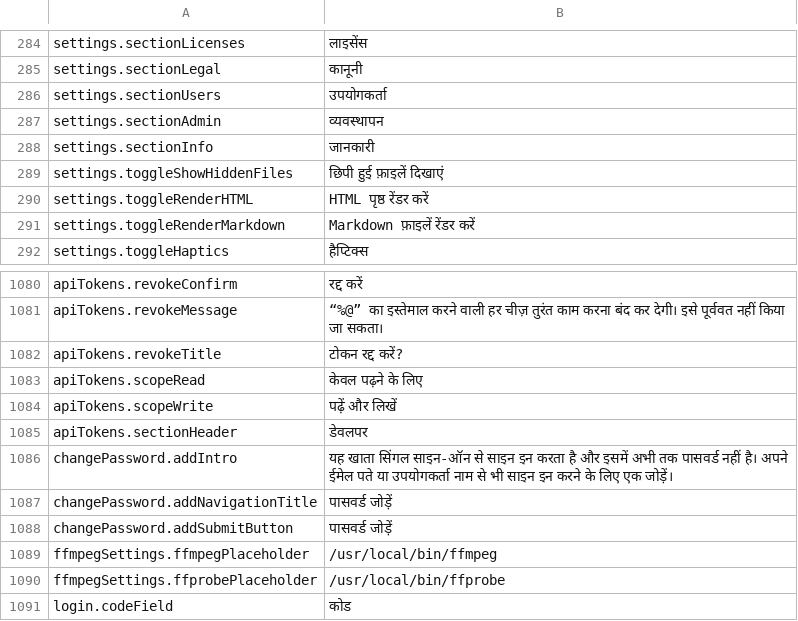
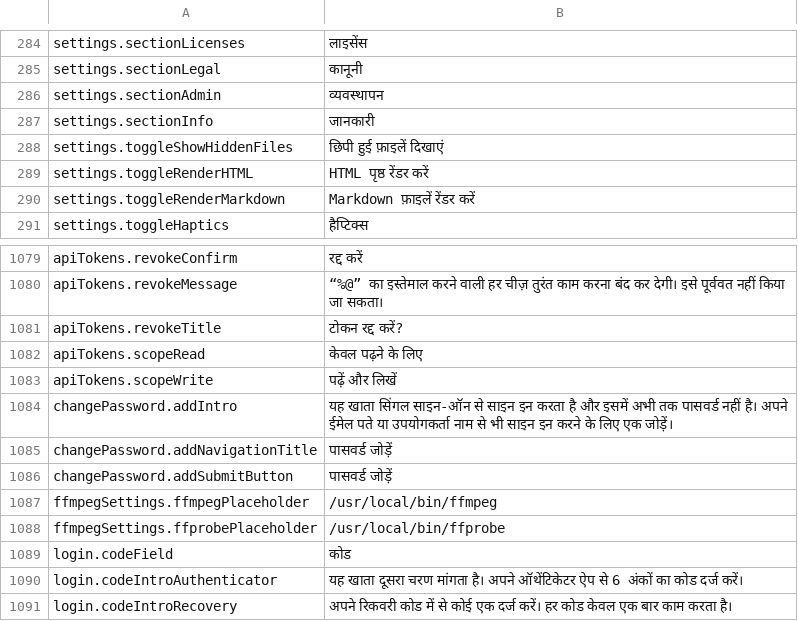
Before and after one commit to PhillipMaizza/NextExplorer-iOS, a TSV file: Packages/Localization/translations/hi.tsv, drawn as a sheet; only a part is shown, gaps mark what is left out; the shorter side is filled out with more unchanged rows; the diff names each change by its address in the sheet, - before the commit and + after, or states it on an @@ line.

```diff
--- a/Packages/Localization/translations/hi.tsv
+++ b/Packages/Localization/translations/hi.tsv
-row 286: settings.sectionUsers | उपयोगकर्ता
-row 1085: apiTokens.sectionHeader | डेवलपर
```
Also changed, not shown: Packages/Localization/translations/ar.tsv, Packages/Localization/translations/el.tsv, 33 other files.
